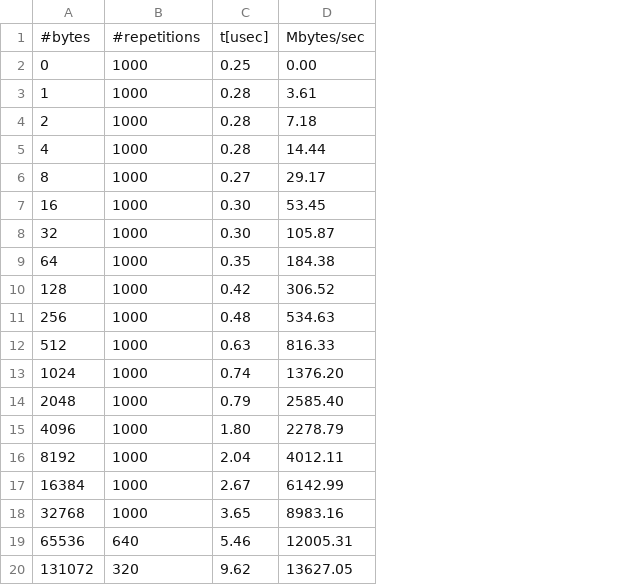
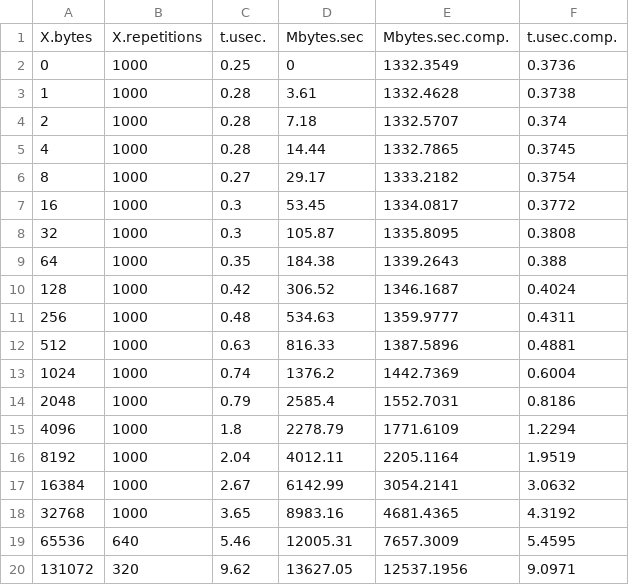
Before and after one commit to erikalena/hpc_assignment1, a CSV file: section2/core_vader.csv, drawn as a sheet; only a part is shown; removed rows and columns are numbered as before the commit, all else as after; the diff covers the shown part only; the diff names each change by its address in the sheet, - before the commit and + after, or states it on an @@ line.

```diff
--- a/section2/core_vader.csv
+++ b/section2/core_vader.csv
+column E, rows 2-20: 1332.3549 | 1332.4628 | 1332.5707 | 1332.7865 | 1333.2182 | 1334.0817 | 1335.8095 | 1339.2643 | 1346.1687 | 1359.9777 | 1387.5896 | 1442.7369 | 1552.7031 | 1771.6109 | 2205.1164 | 3054.2141 | 4681.4365 | 7657.3009 | 12537.1956
+column F, rows 2-20: 0.3736 | 0.3738 | 0.374 | 0.3745 | 0.3754 | 0.3772 | 0.3808 | 0.388 | 0.4024 | 0.4311 | 0.4881 | 0.6004 | 0.8186 | 1.2294 | 1.9519 | 3.0632 | 4.3192 | 5.4595 | 9.0971
-row 1: #bytes | #repetitions | t[usec] | Mbytes/sec
+row 1: X.bytes | X.repetitions | t.usec. | Mbytes.sec | Mbytes.sec.comp. | t.usec.comp.
-D2: 0.00
+D2: 0
-C7:C8: 0.30
+C7:C8: 0.3
-D13: 1376.20
+D13: 1376.2
-D14: 2585.40
+D14: 2585.4
-C15: 1.80
+C15: 1.8
```
Also changed, not shown: 6 removed rows and 1 edited cell elsewhere in this file, section2/core_ucx.csv, section2/core_ucx_gpu.csv, 30 other files.
